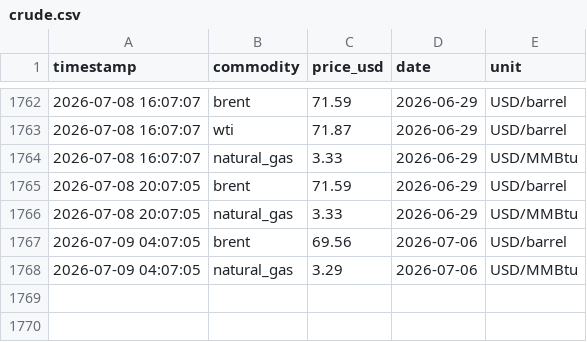
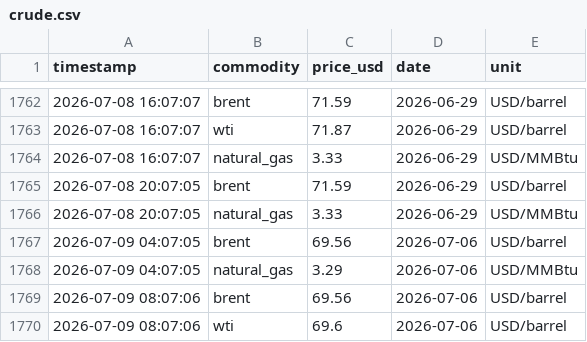
Before and after one commit to nyandajr/global-fuel-watch, a CSV file: data/live/crude.csv, drawn as a sheet; only a part is shown, gaps mark what is left out; the diff names each change by its address in the sheet, - before the commit and + after, or states it on an @@ line.

Commit message:
live: crude+fx 2026-07-09 08:07 UTC

```diff
--- a/data/live/crude.csv
+++ b/data/live/crude.csv
+row 1769: 2026-07-09 08:07:06 | brent | 69.56 | 2026-07-06 | USD/barrel
+row 1770: 2026-07-09 08:07:06 | wti | 69.6 | 2026-07-06 | USD/barrel
```
Also changed, not shown: logs/uptime.csv, 2 other files.
